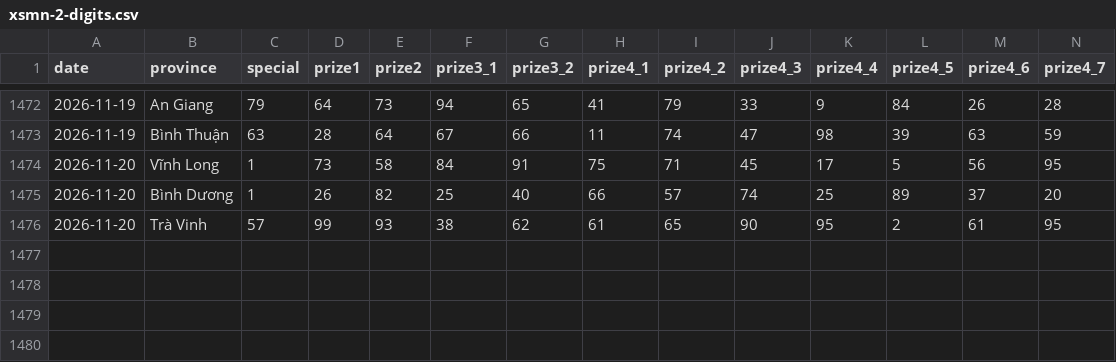
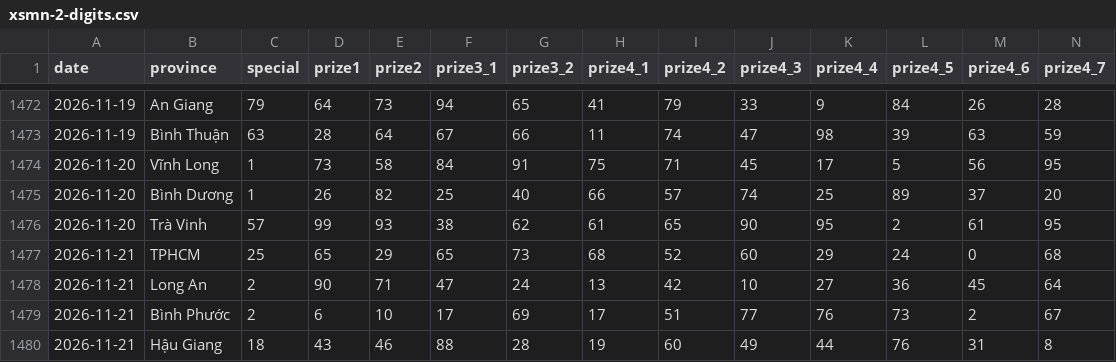
Before and after one commit to aloha123890/vietnam-lottery, a CSV file: data/xsmn-2-digits.csv, drawn as a sheet; only a part is shown, gaps mark what is left out; rows hold the shown columns only; the diff names each change by its address in the sheet, - before the commit and + after, or states it on an @@ line.

```diff
--- a/data/xsmn-2-digits.csv
+++ b/data/xsmn-2-digits.csv
+row 1477: 2026-11-21 | TPHCM | 25 | 65 | 29 | 65 | 73 | 68 | 52 | 60 | 29 | 24 | 0 | 68
+row 1478: 2026-11-21 | Long An | 2 | 90 | 71 | 47 | 24 | 13 | 42 | 10 | 27 | 36 | 45 | 64
+row 1479: 2026-11-21 | Bình Phước | 2 | 6 | 10 | 17 | 69 | 17 | 51 | 77 | 76 | 73 | 2 | 67
+row 1480: 2026-11-21 | Hậu Giang | 18 | 43 | 46 | 88 | 28 | 19 | 60 | 49 | 44 | 76 | 31 | 8
```
Also changed, not shown: data/xsmn-sparse.csv, data/xsmn.csv, 8 other files.
